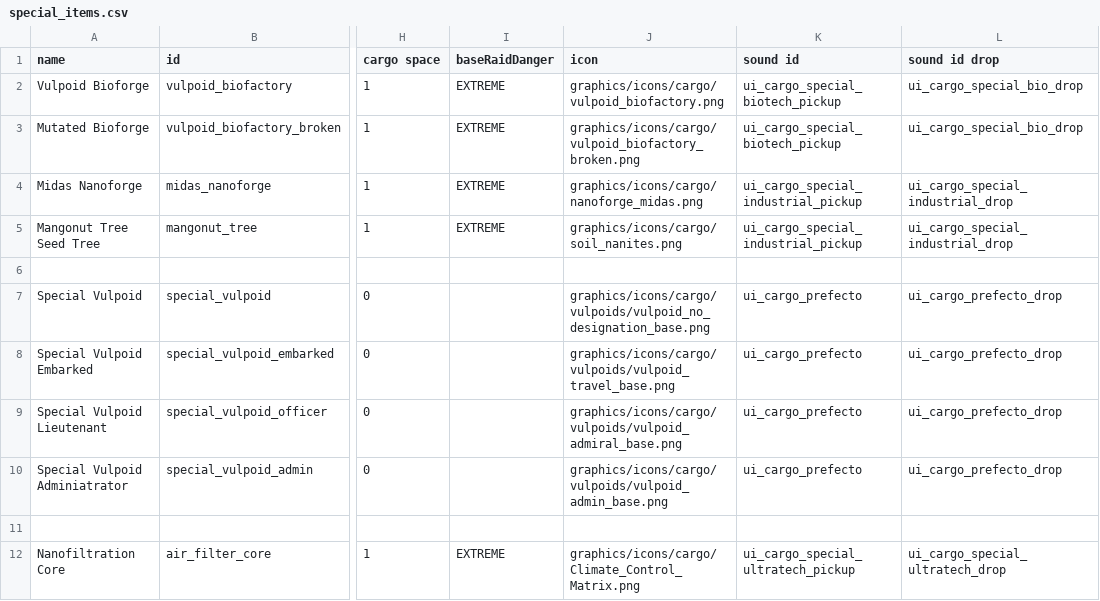
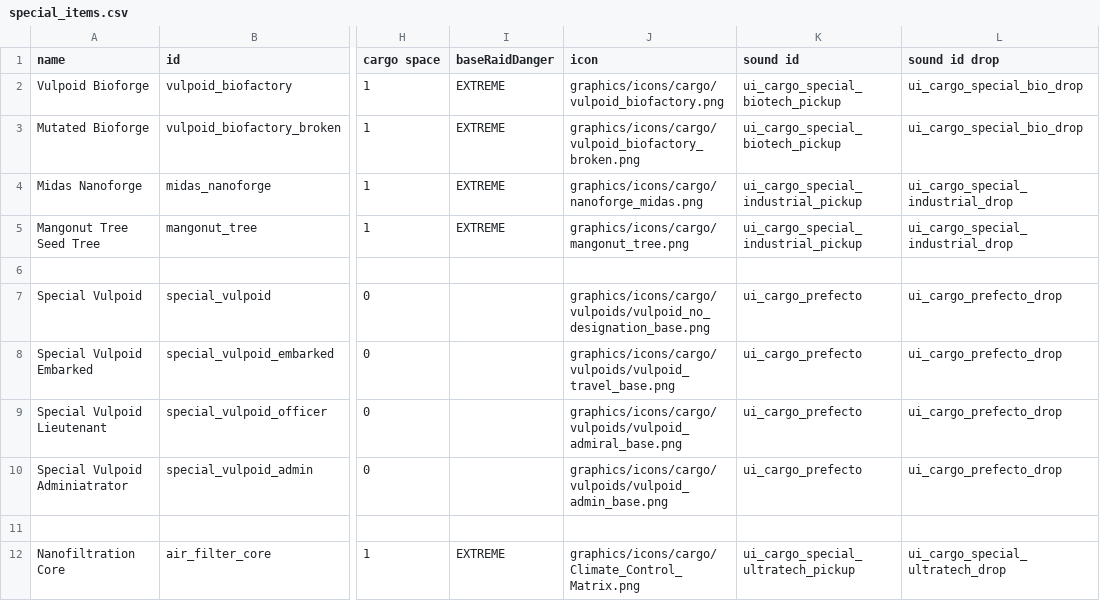
Before and after one commit to confer0/vulpoids, a CSV file: data/campaign/special_items.csv, drawn as a sheet; only a part is shown, gaps mark what is left out; the diff names each change by its address in the sheet, - before the commit and + after, or states it on an @@ line.

```diff
--- a/data/campaign/special_items.csv
+++ b/data/campaign/special_items.csv
-J5 (icon): graphics/icons/cargo/soil_nanites.png
+J5 (icon): graphics/icons/cargo/mangonut_tree.png
```
Also changed, not shown: data/campaign/commodities.csv, 2 other files.
